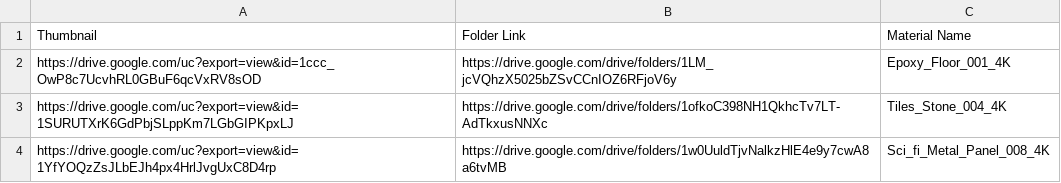
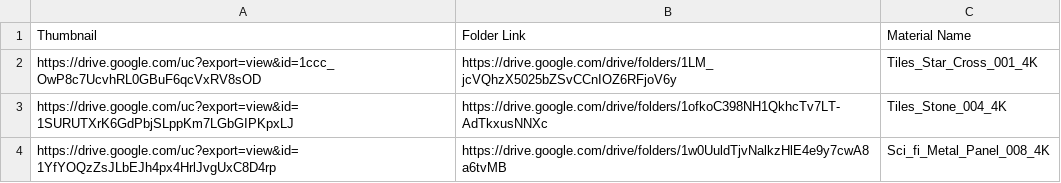
Before and after one commit to gendosplace/Material_Library, a CSV file: Material Library V2 - Sheet1.csv, drawn as a sheet; only a part is shown.

Commit message:
Update Material Library V2 - Sheet1.csv

```diff
--- a/Material Library V2 - Sheet1.csv
+++ b/Material Library V2 - Sheet1.csv
@@ -1,3 +1,3 @@
 Thumbnail,Folder Link,Material Name
-https://drive.google.com/uc?export=view&id=1ccc_OwP8c7UcvhRL0GBuF6qcVxRV8sOD,https://drive.google.com/drive/folders/1LM_jcVQhzX5025bZSvCCnIOZ6RFjoV6y,Epoxy_Floor_001_4K
+https://drive.google.com/uc?export=view&id=1ccc_OwP8c7UcvhRL0GBuF6qcVxRV8sOD,https://drive.google.com/drive/folders/1LM_jcVQhzX5025bZSvCCnIOZ6RFjoV6y,Tiles_Star_Cross_001_4K
 https://drive.google.com/uc?export=view&id=1SURUTXrK6GdPbjSLppKm7LGbGIPKpxLJ,https://drive.google.com/drive/folders/1ofkoC398NH1QkhcTv7LT-AdTkxusNNXc,Tiles_Stone_004_4K
```
